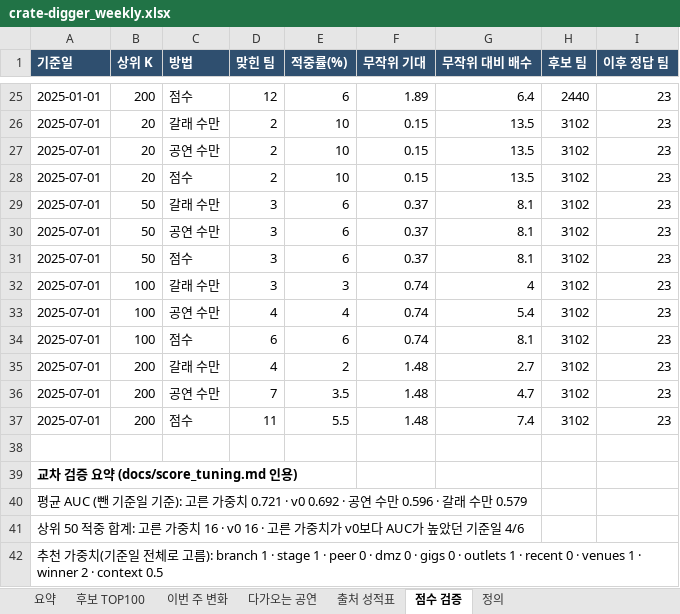
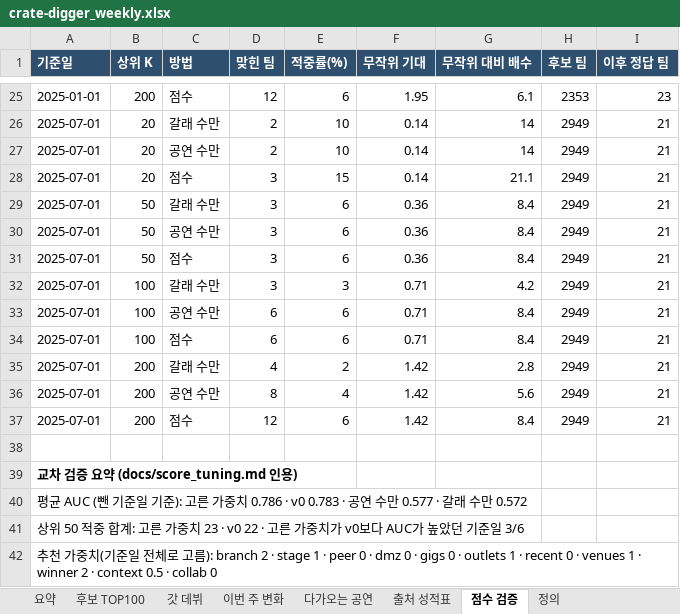
Before and after one commit to leegmyung/crate-digger, an Excel workbook: docs/report/crate-digger_weekly.xlsx, sheet 점수 검증, drawn as a sheet; only a part is shown, gaps mark what is left out; values as stored, in another font and other column widths than the file's, no borders; the diff covers the shown part only; the diff names each change by its address in the sheet, - before the commit and + after, or states it on an @@ line.

```diff
--- a/docs/report/crate-digger_weekly.xlsx (sheet 점수 검증)
+++ b/docs/report/crate-digger_weekly.xlsx (sheet 점수 검증)
+sheet tab: 갓 데뷔
-F25 (무작위 기대): 1.89
+F25 (무작위 기대): 1.95
-G25 (무작위 대비 배수): 6.4
+G25 (무작위 대비 배수): 6.1
-H25 (후보 팀): 2440
+H25 (후보 팀): 2353
-F26:F28 (무작위 기대): 0.15
+F26:F28 (무작위 기대): 0.14
-G26:G27 (무작위 대비 배수): 13.5
+G26:G27 (무작위 대비 배수): 14
-H26:H37 (후보 팀): 3102
+H26:H37 (후보 팀): 2949
-I26:I37 (이후 정답 팀): 23
+I26:I37 (이후 정답 팀): 21
-D28 (맞힌 팀): 2
+D28 (맞힌 팀): 3
-E28 (적중률(%)): 10
+E28 (적중률(%)): 15
-G28 (무작위 대비 배수): 13.5
+G28 (무작위 대비 배수): 21.1
-F29:F31 (무작위 기대): 0.37
+F29:F31 (무작위 기대): 0.36
-G29:G31 (무작위 대비 배수): 8.1
+G29:G31 (무작위 대비 배수): 8.4
-F32:F34 (무작위 기대): 0.74
+F32:F34 (무작위 기대): 0.71
-G32 (무작위 대비 배수): 4
+G32 (무작위 대비 배수): 4.2
-D33 (맞힌 팀): 4
+D33 (맞힌 팀): 6
-E33 (적중률(%)): 4
+E33 (적중률(%)): 6
-G33 (무작위 대비 배수): 5.4
+G33 (무작위 대비 배수): 8.4
-G34 (무작위 대비 배수): 8.1
+G34 (무작위 대비 배수): 8.4
-F35:F37 (무작위 기대): 1.48
+F35:F37 (무작위 기대): 1.42
-G35 (무작위 대비 배수): 2.7
+G35 (무작위 대비 배수): 2.8
-D36 (맞힌 팀): 7
+D36 (맞힌 팀): 8
-E36 (적중률(%)): 3.5
+E36 (적중률(%)): 4
-G36 (무작위 대비 배수): 4.7
+G36 (무작위 대비 배수): 5.6
-D37 (맞힌 팀): 11
+D37 (맞힌 팀): 12
-E37 (적중률(%)): 5.5
+E37 (적중률(%)): 6
-G37 (무작위 대비 배수): 7.4
+G37 (무작위 대비 배수): 8.4
-A40 (기준일): …가중치 0.721 · v0 0.692 · 공연 수만 0.596 · 갈래 수만 0.579
+A40 (기준일): …가중치 0.786 · v0 0.783 · 공연 수만 0.577 · 갈래 수만 0.572
-A41 (기준일): …가중치 16 · v0 16 · 고른 가중치가 v0보다 AUC가 높았던 기준일 4/6
+A41 (기준일): …가중치 23 · v0 22 · 고른 가중치가 v0보다 AUC가 높았던 기준일 3/6
-A42 (기준일): …): branch 1 · stage 1 · peer 0 · dmz 0 · gigs 0 · outlets 1 · recent 0 · venues 1 · winner 2 · context 0.5
+A42 (기준일): …): branch 2 · stage 1 · peer 0 · dmz 0 · gigs 0 · outlets 1 · recent 0 · venues 1 · winner 2 · context 0.5 · collab 0
```
Also changed, not shown: 82 edited cells elsewhere in this sheet, sheet 후보 TOP100, sheet 출처 성적표, sheet 다가오는 공연, sheet 요약, sheet 정의, 4 other files.
